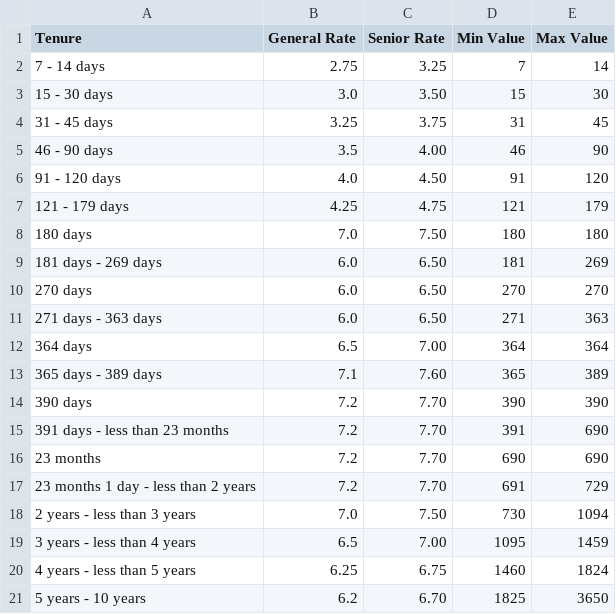
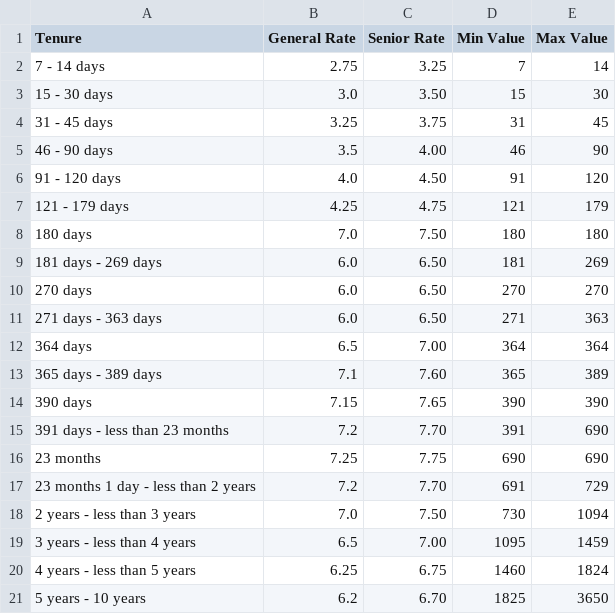
Before and after one commit to riajindal/fixed_deposit_dashboard, a CSV file: data_extraction/kotak_slabs.csv, drawn as a sheet.

```diff
--- a/data_extraction/kotak_slabs.csv
+++ b/data_extraction/kotak_slabs.csv
@@ -13,5 +13,5 @@ Tenure,General Rate,Senior Rate,Min Value,Max Value
 365 days - 389 days,7.1,7.60,365,389
-390 days ,7.2,7.70,390,390
+390 days ,7.15,7.65,390,390
 391 days - less than 23 months,7.2,7.70,391,690
-23 months,7.2,7.70,690,690
+23 months,7.25,7.75,690,690
 23 months 1 day - less than 2 years,7.2,7.70,691,729
```
Also changed, not shown: bank_revenue.csv, bucket_master.csv, 13 other files.
